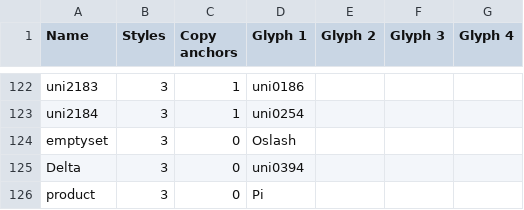
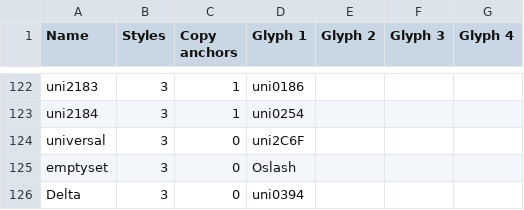
Before and after one commit to Corne2Plum3/Giphurs, a CSV file: scripts/composite_glyphs.csv, drawn as a sheet; only a part is shown, gaps mark what is left out; the shorter side is filled out with more unchanged rows; the diff names each change by its address in the sheet, - before the commit and + after, or states it on an @@ line.

Commit message:
Set universal (U+2200) as a copy of uni2C6F

```diff
--- a/scripts/composite_glyphs.csv
+++ b/scripts/composite_glyphs.csv
+row 124: universal | 3 | 0 | uni2C6F
```
Also changed, not shown: 6 other files.
